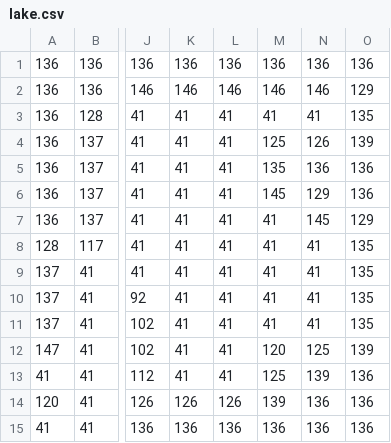
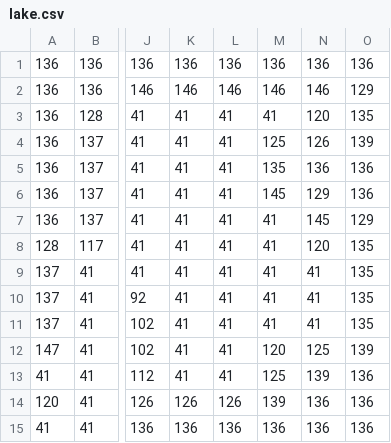
Before and after one commit to gowigglytuff/As_I_Remember, a CSV file: assets/csv_maps/csv_tiles/lake.csv, drawn as a sheet; only a part is shown, gaps mark what is left out; the diff names each change by its address in the sheet, - before the commit and + after, or states it on an @@ line.

```diff
--- a/assets/csv_maps/csv_tiles/lake.csv
+++ b/assets/csv_maps/csv_tiles/lake.csv
-N3: 41
+N3: 120
-N8: 41
+N8: 120
```
Also changed, not shown: 13 other files.
